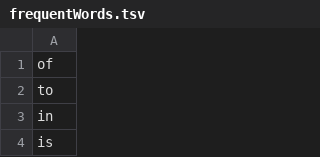
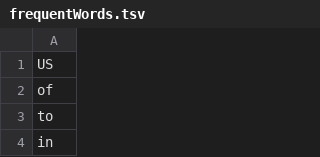
Before and after one commit to ml4ai/automates, a TSV file: automates/text_reading/src/main/resources/frequentWords.tsv, drawn as a sheet; only a part is shown; the shorter side is filled out with more unchanged rows.

```diff
--- a/automates/text_reading/src/main/resources/frequentWords.tsv
+++ b/automates/text_reading/src/main/resources/frequentWords.tsv
@@ -1 +1,2 @@
+US
 of
```
Also changed, not shown: 19 other files.
